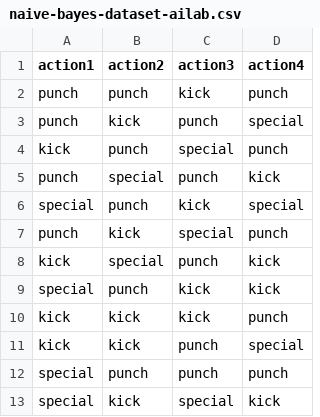
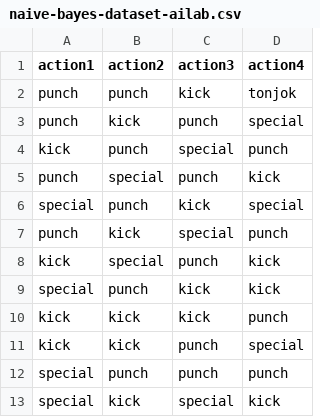
Before and after one commit to naufalhawari/dataset-collection, a CSV file: naive-bayes-dataset-ailab.csv, drawn as a sheet.

Commit message:
Update naive-bayes-dataset-ailab.csv

```diff
--- a/naive-bayes-dataset-ailab.csv
+++ b/naive-bayes-dataset-ailab.csv
@@ -1,3 +1,3 @@
 action1,action2,action3,action4
-punch,punch,kick,punch
+punch,punch,kick,tonjok
 punch,kick,punch,special
```
